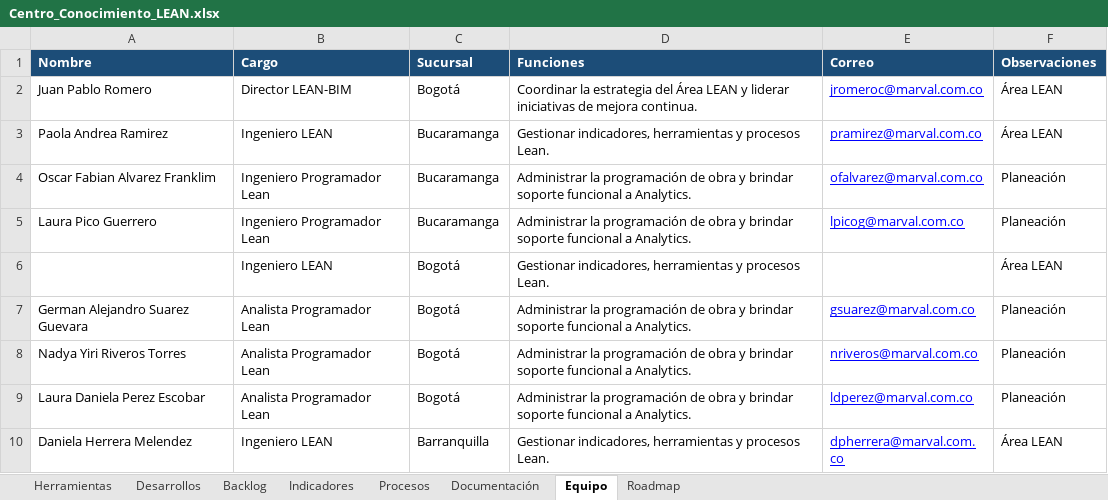
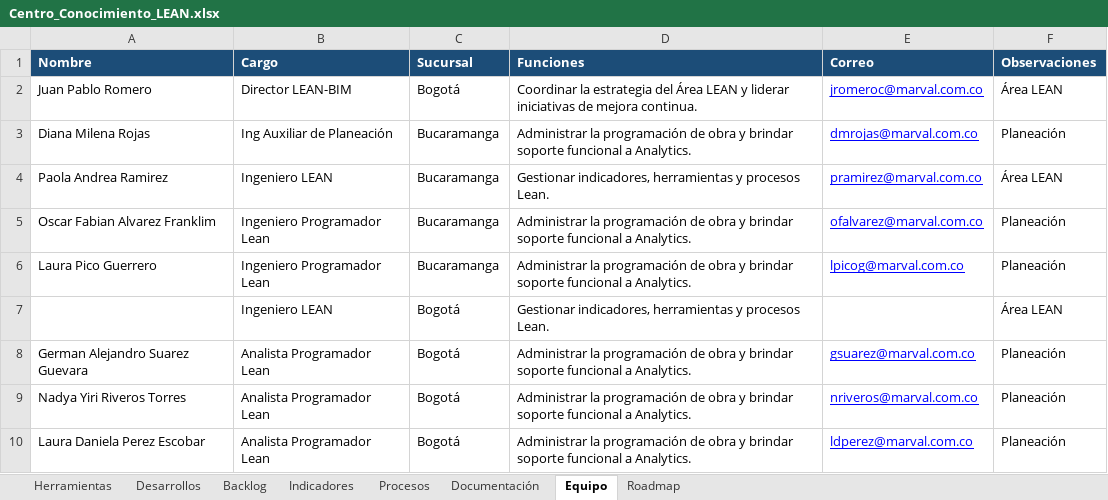
Before and after one commit to leanmarval-ui/Centro_Conocimiento_Lean, an Excel workbook: data/Centro_Conocimiento_LEAN.xlsx, sheet Equipo, drawn as a sheet; only a part is shown; the shorter side is filled out with more unchanged rows; values as stored, in another font and other column widths than the file's, no borders; the diff names each change by its address in the sheet, - before the commit and + after, or states it on an @@ line.

```diff
--- a/data/Centro_Conocimiento_LEAN.xlsx (sheet Equipo)
+++ b/data/Centro_Conocimiento_LEAN.xlsx (sheet Equipo)
+row 3: Diana Milena Rojas | Ing Auxiliar de Planeación | Bucaramanga | Administrar la programación de obra y brindar soporte funcional a Analytics. | dmrojas@marval.com.co | Planeación
```
Also changed, not shown: sheet Herramientas, sheet Documentación.
